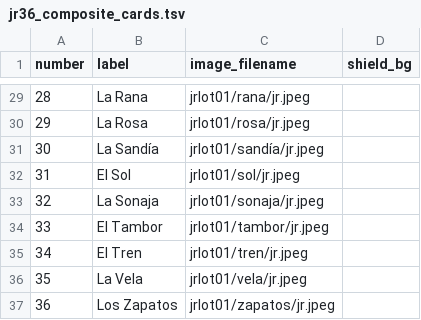
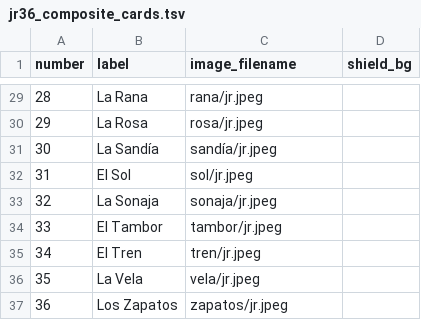
Before and after one commit to philpot/loteria, a TSV file: jr36_composite_cards.tsv, drawn as a sheet; only a part is shown, gaps mark what is left out; the diff covers the shown part only.

Commit message:
fix: correct relative paths in jr36 manifest and catalog
- jr36_composite_cards.tsv: use relative paths (araña/jr.jpeg) not absolute
- jr36_master_catalog.json: use relative paths and fix JSON formatting
- README: update composite_final.py command to use correct --art-dir

```diff
--- a/jr36_composite_cards.tsv
+++ b/jr36_composite_cards.tsv
@@ -29,9 +29,9 @@ number	label	image_filename	shield_bg
-28	La Rana	jrlot01/rana/jr.jpeg
-29	La Rosa	jrlot01/rosa/jr.jpeg
-30	La Sandía	jrlot01/sandía/jr.jpeg
-31	El Sol	jrlot01/sol/jr.jpeg
-32	La Sonaja	jrlot01/sonaja/jr.jpeg
-33	El Tambor	jrlot01/tambor/jr.jpeg
-34	El Tren	jrlot01/tren/jr.jpeg
-35	La Vela	jrlot01/vela/jr.jpeg
-36	Los Zapatos	jrlot01/zapatos/jr.jpeg
+28	La Rana	rana/jr.jpeg
+29	La Rosa	rosa/jr.jpeg
+30	La Sandía	sandía/jr.jpeg
+31	El Sol	sol/jr.jpeg
+32	La Sonaja	sonaja/jr.jpeg
+33	El Tambor	tambor/jr.jpeg
+34	El Tren	tren/jr.jpeg
+35	La Vela	vela/jr.jpeg
+36	Los Zapatos	zapatos/jr.jpeg
```
Also changed, not shown: 27 edited cells elsewhere in this file, 2 other files.
